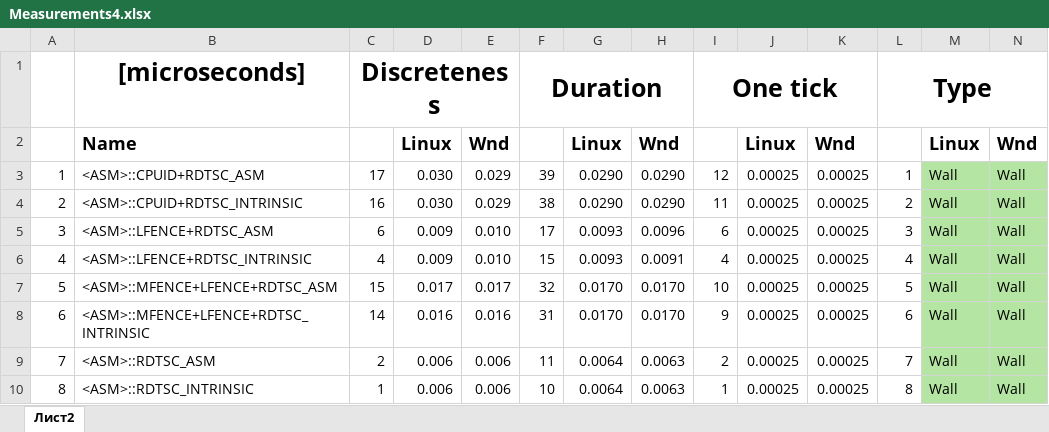
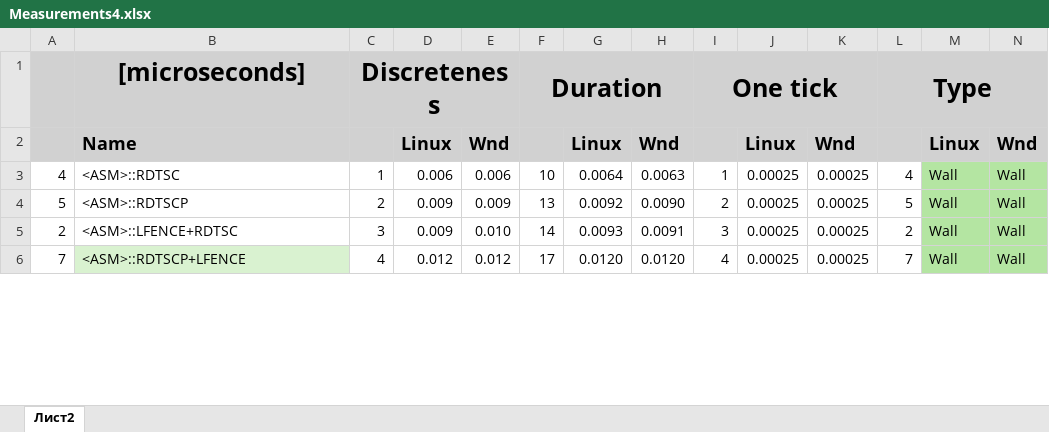
Before and after one commit to Uff1965/vi_metrics_time, an Excel workbook: source/doc/Measurements4.xlsx, sheet Лист2, drawn as a sheet; only a part is shown; values as stored, in another font and other column widths than the file's, no borders; conditional formats not drawn; removed rows and columns are numbered as before the commit, all else as after; the diff covers the shown part only; the diff names each change by its address in the sheet, - before the commit and + after, or states it on an @@ line.

```diff
--- a/source/doc/Measurements4.xlsx (sheet Лист2)
+++ b/source/doc/Measurements4.xlsx (sheet Лист2)
-A1:N2 fill: none
+A1:N2 fill: #D1D1D1
-row 3: 1 | <ASM>::CPUID+RDTSC_ASM | 17 | 0.030 | 0.029 | 39 | 0.0290 | 0.0290 | 12 | 0.00025 | 0.00025 | 1 | Wall | Wall
-row 4: 2 | <ASM>::CPUID+RDTSC_INTRINSIC | 16 | 0.030 | 0.029 | 38 | 0.0290 | 0.0290 | 11 | 0.00025 | 0.00025 | 2 | Wall | Wall
-row 5: 3 | <ASM>::LFENCE+RDTSC_ASM | 6 | 0.009 | 0.010 | 17 | 0.0093 | 0.0096 | 6 | 0.00025 | 0.00025 | 3 | Wall | Wall
-B3: <ASM>::LFENCE+RDTSC_INTRINSIC
+B3: <ASM>::RDTSC
-C3: 4
+C3: 1
-D3: 0.009
+D3: 0.006
-E3: 0.010
+E3: 0.006
-F3: 15
+F3: 10
-G3: 0.0093
+G3: 0.0064
-H3: 0.0091
+H3: 0.0063
-I3: 4
+I3: 1
-B4: <ASM>::MFENCE+LFENCE+RDTSC_ASM
+B4: <ASM>::RDTSCP
-C4: 15
+C4: 2
-D4: 0.017
+D4: 0.009
-E4: 0.017
+E4: 0.009
-F4: 32
+F4: 13
-G4: 0.0170
+G4: 0.0092
-H4: 0.0170
+H4: 0.0090
-I4: 10
+I4: 2
-row 8: 6 | <ASM>::MFENCE+LFENCE+RDTSC_INTRINSIC | 14 | 0.016 | 0.016 | 31 | 0.0170 | 0.0170 | 9 | 0.00025 | 0.00025 | 6 | Wall | Wall
+row 5: 2 | <ASM>::LFENCE+RDTSC | 3 | 0.009 | 0.010 | 14 | 0.0093 | 0.0091 | 3 | 0.00025 | 0.00025 | 2 | Wall | Wall
-B6: <ASM>::RDTSC_ASM
+B6: <ASM>::RDTSCP+LFENCE
-B6 fill: none
+B6 fill: #D9F2D0
-C6: 2
+C6: 4
-D6: 0.006
+D6: 0.012
-E6: 0.006
+E6: 0.012
-F6: 11
+F6: 17
-G6: 0.0064
+G6: 0.0120
-H6: 0.0063
+H6: 0.0120
-I6: 2
+I6: 4
-row 10: 8 | <ASM>::RDTSC_INTRINSIC | 1 | 0.006 | 0.006 | 10 | 0.0064 | 0.0063 | 1 | 0.00025 | 0.00025 | 8 | Wall | Wall
```
Also changed, not shown: 31 added rows, 36 removed rows, 98 edited cells and cell formats elsewhere in this sheet, 4 other files.
